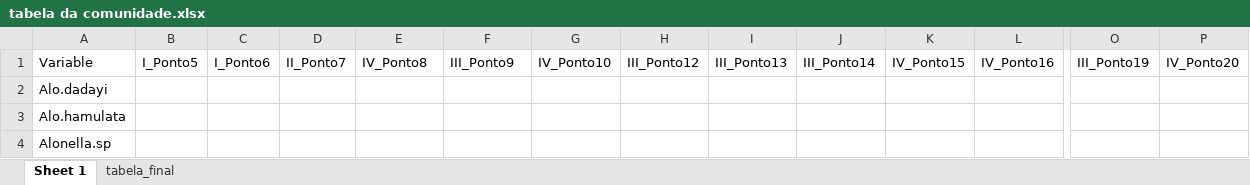
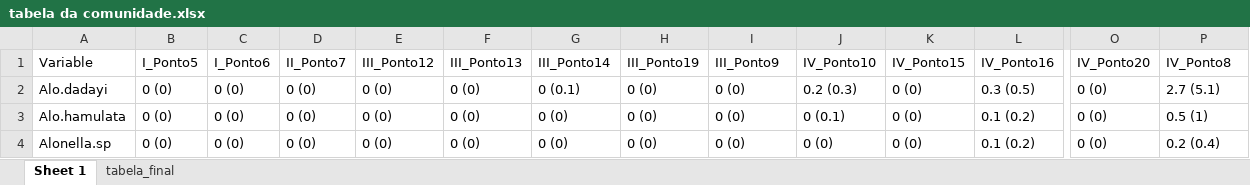
Before and after one commit to elviomedeiros/rebio23-estr, an Excel workbook: tabela da comunidade.xlsx, sheet Sheet 1, drawn as a sheet; only a part is shown, gaps mark what is left out; values as stored, in another font and other column widths than the file's, no borders; the diff covers the shown part only; the diff names each change by its address in the sheet, - before the commit and + after, or states it on an @@ line.

```diff
--- a/tabela da comunidade.xlsx (sheet Sheet 1)
+++ b/tabela da comunidade.xlsx (sheet Sheet 1)
-E1: IV_Ponto8
+E1: III_Ponto12
-F1: III_Ponto9
+F1: III_Ponto13
-G1: IV_Ponto10
+G1: III_Ponto14
-H1: III_Ponto12
+H1: III_Ponto19
-I1: III_Ponto13
+I1: III_Ponto9
-J1: III_Ponto14
+J1: IV_Ponto10
-O1: III_Ponto19
+O1: IV_Ponto20
-P1: IV_Ponto20
+P1: IV_Ponto8
-B2:B4 (I_Ponto5): (empty)
+B2:B4 (I_Ponto5): 0 (0)
-C2:C4 (I_Ponto6): (empty)
+C2:C4 (I_Ponto6): 0 (0)
-D2:D4 (II_Ponto7): (empty)
+D2:D4 (II_Ponto7): 0 (0)
-E2:E4 (III_Ponto12): (empty)
+E2:E4 (III_Ponto12): 0 (0)
-F2:F4 (III_Ponto13): (empty)
+F2:F4 (III_Ponto13): 0 (0)
-G2 (III_Ponto14): (empty)
+G2 (III_Ponto14): 0 (0.1)
-H2:H4 (III_Ponto19): (empty)
+H2:H4 (III_Ponto19): 0 (0)
-I2:I4 (III_Ponto9): (empty)
+I2:I4 (III_Ponto9): 0 (0)
-J2 (IV_Ponto10): (empty)
+J2 (IV_Ponto10): 0.2 (0.3)
-K2:K4 (IV_Ponto15): (empty)
+K2:K4 (IV_Ponto15): 0 (0)
-L2 (IV_Ponto16): (empty)
+L2 (IV_Ponto16): 0.3 (0.5)
-O2:O4 (IV_Ponto20): (empty)
+O2:O4 (IV_Ponto20): 0 (0)
-P2 (IV_Ponto8): (empty)
+P2 (IV_Ponto8): 2.7 (5.1)
-G3:G4 (III_Ponto14): (empty)
+G3:G4 (III_Ponto14): 0 (0)
-J3 (IV_Ponto10): (empty)
+J3 (IV_Ponto10): 0 (0.1)
-L3:L4 (IV_Ponto16): (empty)
+L3:L4 (IV_Ponto16): 0.1 (0.2)
-P3 (IV_Ponto8): (empty)
+P3 (IV_Ponto8): 0.5 (1)
-J4 (IV_Ponto10): (empty)
+J4 (IV_Ponto10): 0 (0)
-P4 (IV_Ponto8): (empty)
+P4 (IV_Ponto8): 0.2 (0.4)
```
Also changed, not shown: 831 edited cells elsewhere in this sheet, tabela de habitat.xlsx, 20 other files.
